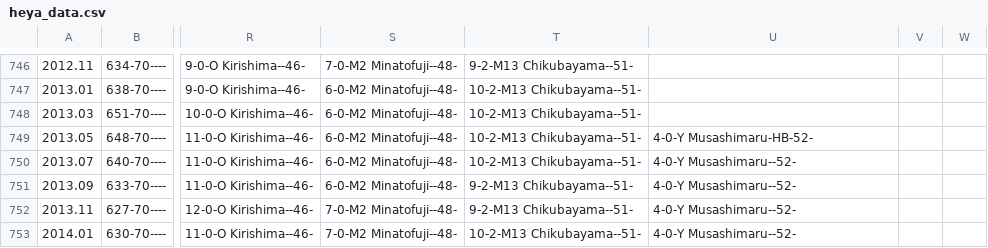
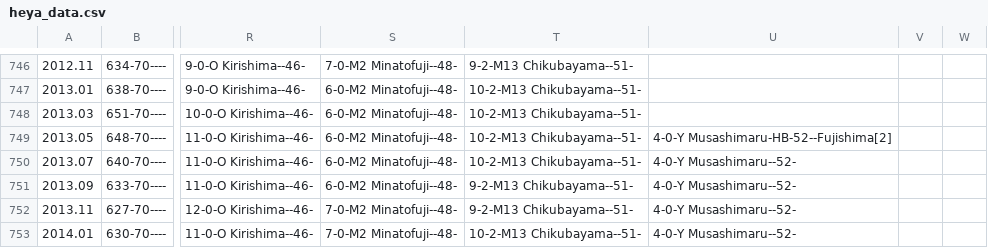
Before and after one commit to andre1670/sumo-heya-chart, a CSV file: heya_data.csv, drawn as a sheet; only a part is shown, gaps mark what is left out; the diff covers the shown part only; the diff names each change by its address in the sheet, - before the commit and + after, or states it on an @@ line.

```diff
--- a/heya_data.csv
+++ b/heya_data.csv
-U749: 4-0-Y Musashimaru-HB-52-
+U749: 4-0-Y Musashimaru-HB-52--Fujishima[2]
```
Also changed, not shown: 38 edited cells elsewhere in this file.
